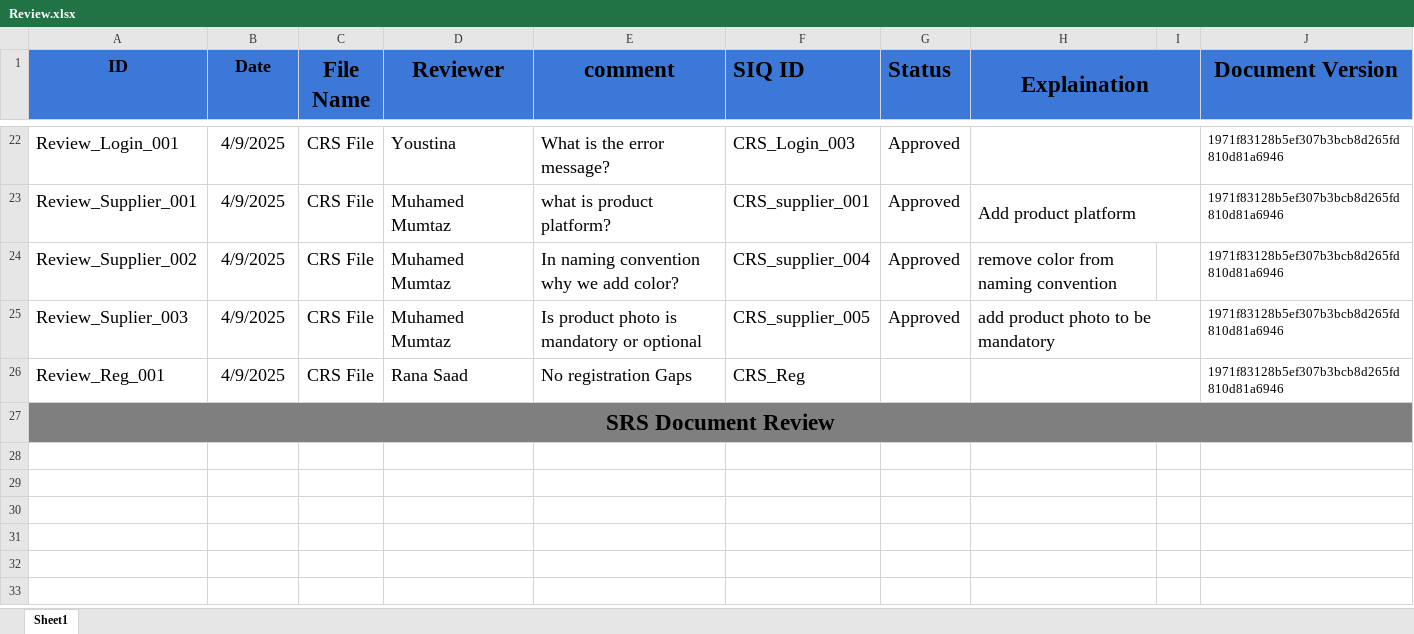
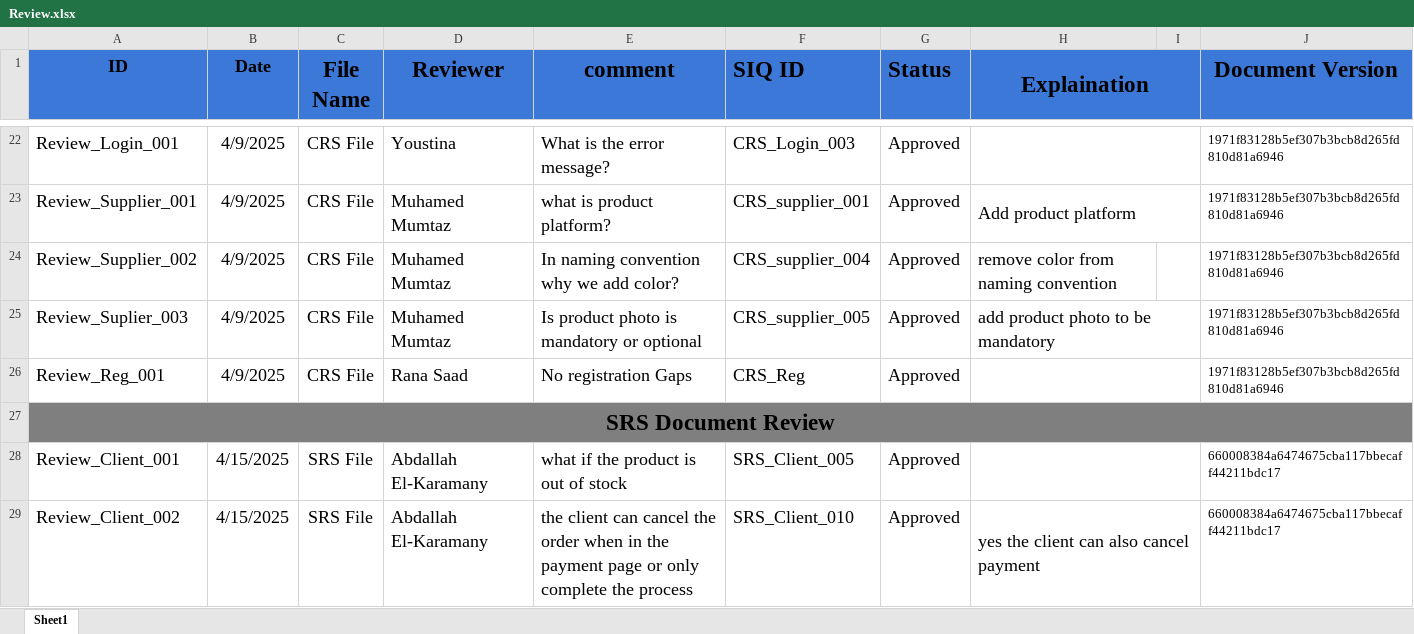
Before and after one commit to abdallahEl-Karamany/Online-Mobile-Store-WebSite, an Excel workbook: Requirments/Review.xlsx, sheet Sheet1, drawn as a sheet; only a part is shown, gaps mark what is left out; values as stored, in another font and other column widths than the file's, no borders; the diff names each change by its address in the sheet, - before the commit and + after, or states it on an @@ line.

Commit message:
Doc: Added review comments for the client feature

```diff
--- a/Requirments/Review.xlsx (sheet Sheet1)
+++ b/Requirments/Review.xlsx (sheet Sheet1)
-G26 (Status): (empty)
+G26 (Status): Approved
+row 28: Review_Client_001 | 4/15/2025 | SRS File | Abdallah El-Karamany | what if the product is out of stock | SRS_Client_005 | Approved |  |  | 660008384a6474675cba117bbecaff44211bdc17
+row 29: Review_Client_002 | 4/15/2025 | SRS File | Abdallah El-Karamany | the client can cancel the order when in the payment page or only complete the process | SRS_Client_010 | Approved | yes the client can also cancel payment |  | 660008384a6474675cba117bbecaff44211bdc17
```
